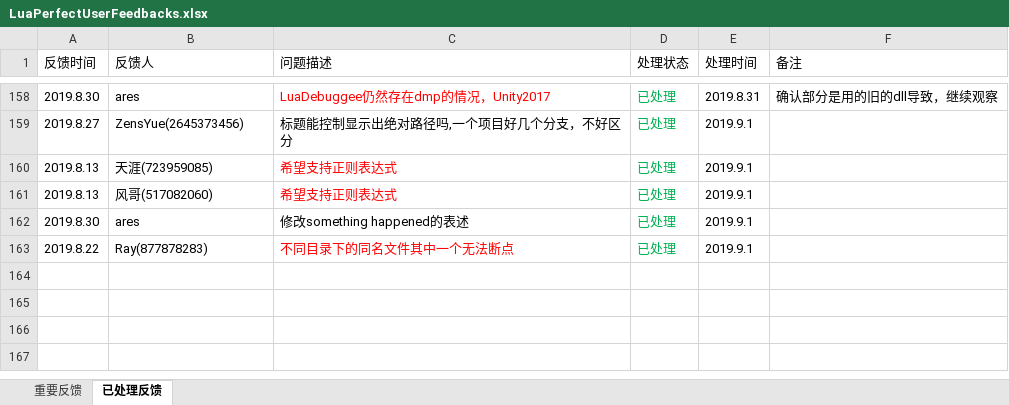
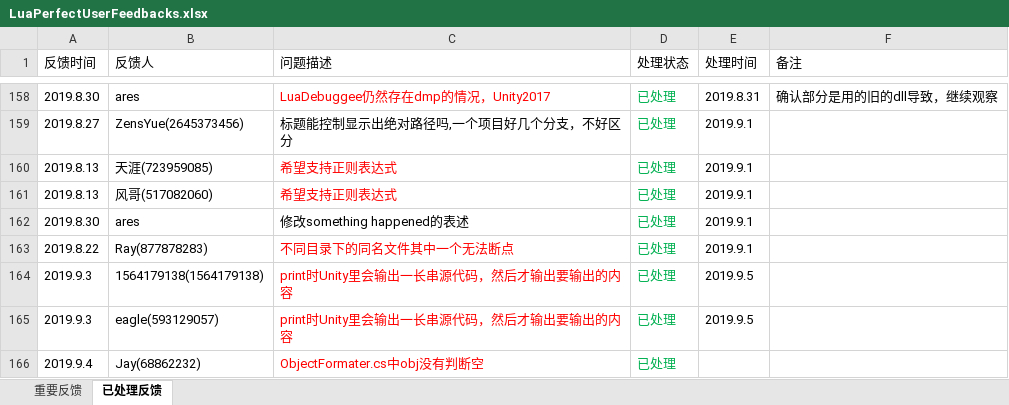
Before and after one commit to jiangzheng1986/LuaPerfect, an Excel workbook: Docs/LuaPerfectUserFeedbacks.xlsx, sheet 已处理反馈, drawn as a sheet; only a part is shown, gaps mark what is left out; values as stored, in another font and other column widths than the file's, no borders; the diff names each change by its address in the sheet, - before the commit and + after, or states it on an @@ line.

```diff
--- a/Docs/LuaPerfectUserFeedbacks.xlsx (sheet 已处理反馈)
+++ b/Docs/LuaPerfectUserFeedbacks.xlsx (sheet 已处理反馈)
+row 164: 2019.9.3 | 1564179138(1564179138) | print时Unity里会输出一长串源代码，然后才输出要输出的内容 | 已处理 | 2019.9.5
+row 165: 2019.9.3 | eagle(593129057) | print时Unity里会输出一长串源代码，然后才输出要输出的内容 | 已处理 | 2019.9.5
+row 166: 2019.9.4 | Jay(68862232) | ObjectFormater.cs中obj没有判断空 | 已处理
```
Also changed, not shown: sheet 重要反馈.
